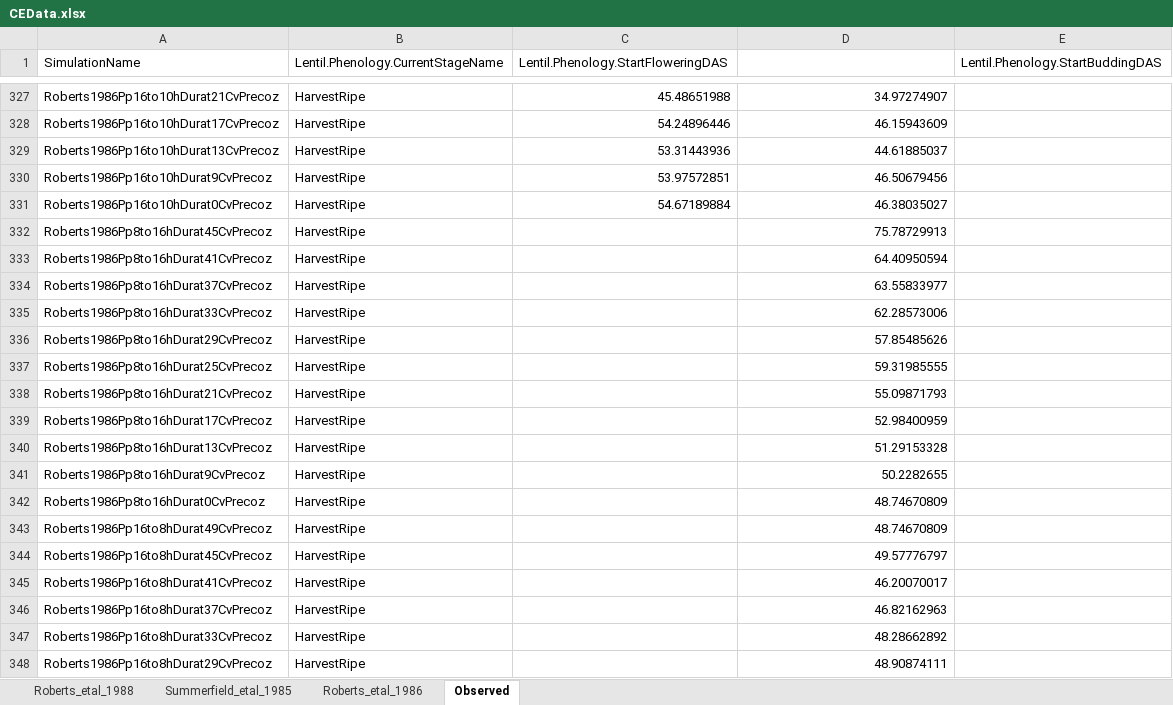
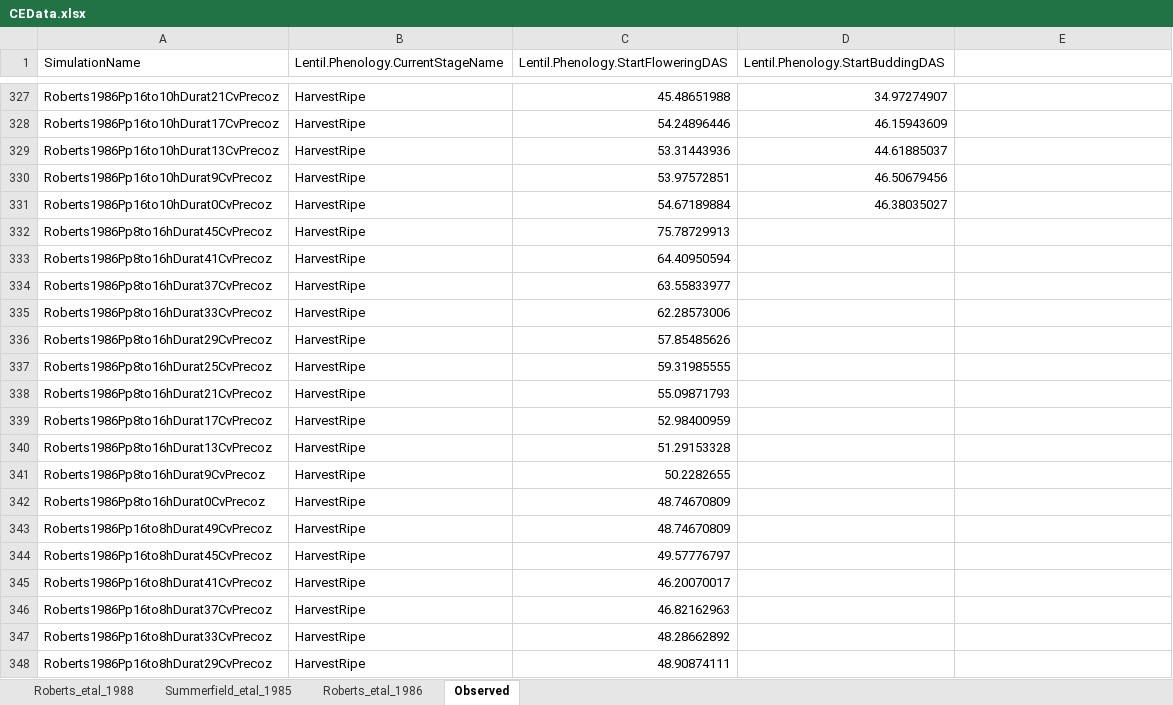
Before and after one commit to PlantandFoodResearch/ApsimX, an Excel workbook: Prototypes/Lentil/CEData.xlsx, sheet Observed, drawn as a sheet; only a part is shown, gaps mark what is left out; values as stored, in another font and other column widths than the file's, no borders; the diff covers the shown part only; the diff names each change by its address in the sheet, - before the commit and + after, or states it on an @@ line.

Commit message:
Fix header

```diff
--- a/Prototypes/Lentil/CEData.xlsx (sheet Observed)
+++ b/Prototypes/Lentil/CEData.xlsx (sheet Observed)
-D1: (empty)
+D1: Lentil.Phenology.StartBuddingDAS
-E1: Lentil.Phenology.StartBuddingDAS
+E1: (empty)
-C332: (empty)
+C332: 75.78729913
-D332 (Lentil.Phenology.StartBuddingDAS): 75.78729913
+D332 (Lentil.Phenology.StartBuddingDAS): (empty)
-C333: (empty)
+C333: 64.40950594
-D333 (Lentil.Phenology.StartBuddingDAS): 64.40950594
+D333 (Lentil.Phenology.StartBuddingDAS): (empty)
-C334: (empty)
+C334: 63.55833977
-D334 (Lentil.Phenology.StartBuddingDAS): 63.55833977
+D334 (Lentil.Phenology.StartBuddingDAS): (empty)
-C335: (empty)
+C335: 62.28573006
-D335 (Lentil.Phenology.StartBuddingDAS): 62.28573006
+D335 (Lentil.Phenology.StartBuddingDAS): (empty)
-C336: (empty)
+C336: 57.85485626
-D336 (Lentil.Phenology.StartBuddingDAS): 57.85485626
+D336 (Lentil.Phenology.StartBuddingDAS): (empty)
-C337: (empty)
+C337: 59.31985555
-D337 (Lentil.Phenology.StartBuddingDAS): 59.31985555
+D337 (Lentil.Phenology.StartBuddingDAS): (empty)
-C338: (empty)
+C338: 55.09871793
-D338 (Lentil.Phenology.StartBuddingDAS): 55.09871793
+D338 (Lentil.Phenology.StartBuddingDAS): (empty)
-C339: (empty)
+C339: 52.98400959
-D339 (Lentil.Phenology.StartBuddingDAS): 52.98400959
+D339 (Lentil.Phenology.StartBuddingDAS): (empty)
-C340: (empty)
+C340: 51.29153328
-D340 (Lentil.Phenology.StartBuddingDAS): 51.29153328
+D340 (Lentil.Phenology.StartBuddingDAS): (empty)
-C341: (empty)
+C341: 50.2282655
-D341 (Lentil.Phenology.StartBuddingDAS): 50.2282655
+D341 (Lentil.Phenology.StartBuddingDAS): (empty)
-C342:C343: (empty)
+C342:C343: 48.74670809
-D342:D343 (Lentil.Phenology.StartBuddingDAS): 48.74670809
+D342:D343 (Lentil.Phenology.StartBuddingDAS): (empty)
-C344: (empty)
+C344: 49.57776797
-D344 (Lentil.Phenology.StartBuddingDAS): 49.57776797
+D344 (Lentil.Phenology.StartBuddingDAS): (empty)
-C345: (empty)
+C345: 46.20070017
-D345 (Lentil.Phenology.StartBuddingDAS): 46.20070017
+D345 (Lentil.Phenology.StartBuddingDAS): (empty)
-C346: (empty)
+C346: 46.82162963
-D346 (Lentil.Phenology.StartBuddingDAS): 46.82162963
+D346 (Lentil.Phenology.StartBuddingDAS): (empty)
-C347: (empty)
+C347: 48.28662892
-D347 (Lentil.Phenology.StartBuddingDAS): 48.28662892
+D347 (Lentil.Phenology.StartBuddingDAS): (empty)
-C348: (empty)
+C348: 48.90874111
-D348 (Lentil.Phenology.StartBuddingDAS): 48.90874111
+D348 (Lentil.Phenology.StartBuddingDAS): (empty)
```
Also changed, not shown: 12 edited cells elsewhere in this sheet.
